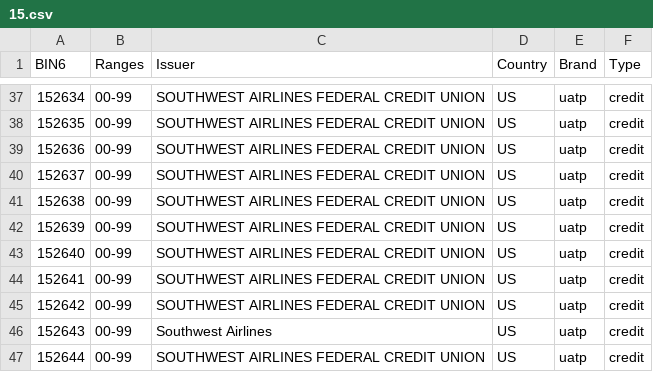
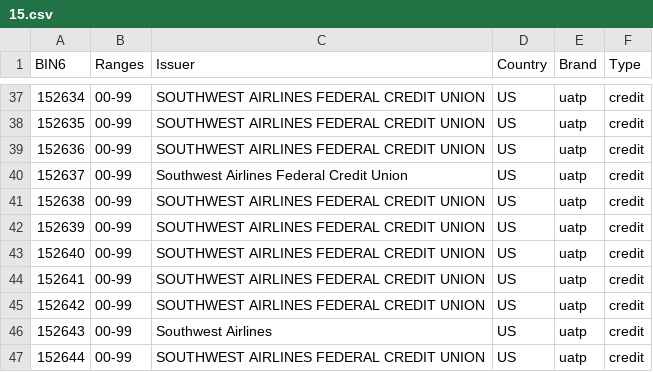
Before and after one commit to Wayproyect/openbiin, a CSV file: functions/data/15.csv, drawn as a sheet; only a part is shown, gaps mark what is left out; the diff covers the shown part only.

```diff
--- a/functions/data/15.csv
+++ b/functions/data/15.csv
@@ -39,3 +39,3 @@ BIN6,Ranges,Issuer,Country,Brand,Type
 152636,00-99,SOUTHWEST AIRLINES FEDERAL CREDIT UNION,US,uatp,credit
-152637,00-99,SOUTHWEST AIRLINES FEDERAL CREDIT UNION,US,uatp,credit
+152637,00-99,Southwest Airlines Federal Credit Union,US,uatp,credit
 152638,00-99,SOUTHWEST AIRLINES FEDERAL CREDIT UNION,US,uatp,credit
```
Also changed, not shown: 10 edited cells elsewhere in this file.
